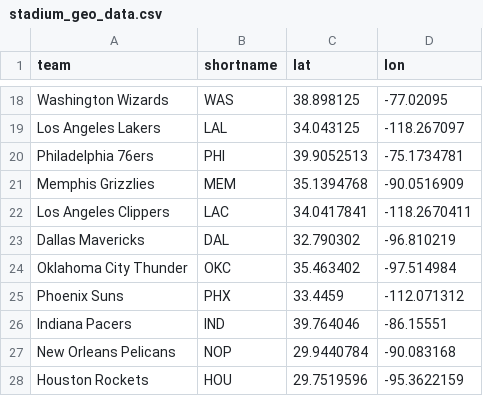
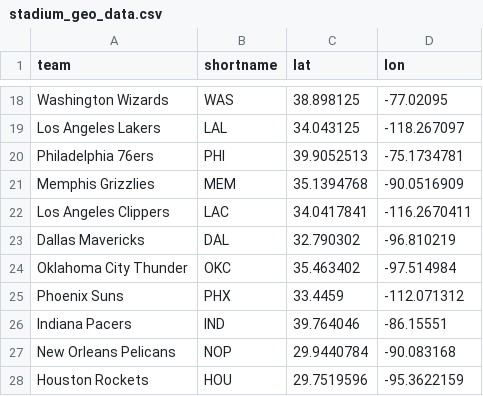
Before and after one commit to zunayed/nba_stats, a CSV file: static/data/stadium_geo_data.csv, drawn as a sheet; only a part is shown, gaps mark what is left out.

```diff
--- a/static/data/stadium_geo_data.csv
+++ b/static/data/stadium_geo_data.csv
@@ -21,3 +21,3 @@ Philadelphia 76ers,PHI,39.9052513,-75.1734781,
 Memphis Grizzlies,MEM,35.1394768,-90.0516909,
-Los Angeles Clippers,LAC,34.0417841,-118.2670411,
+Los Angeles Clippers,LAC,34.0417841,-116.2670411,
 Dallas Mavericks,DAL,32.790302,-96.810219,
```
Also changed, not shown: 2 other files.
